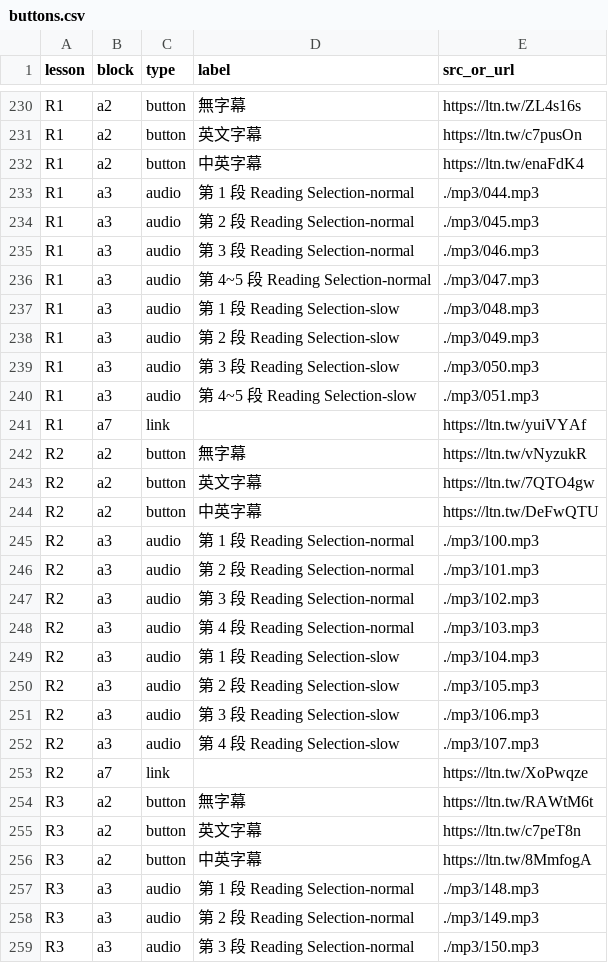
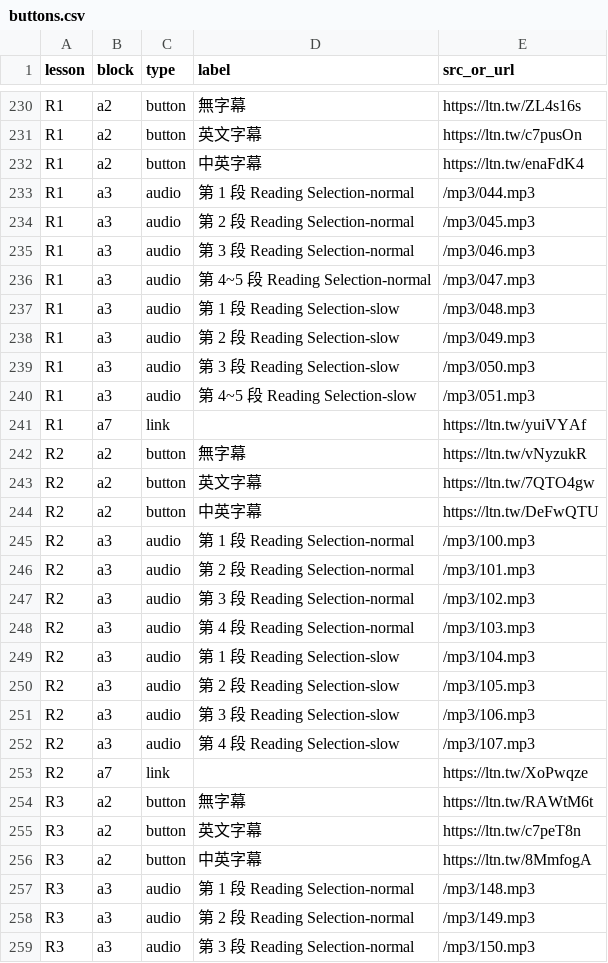
Before and after one commit to flute012/font-size-16px, a CSV file: buttons.csv, drawn as a sheet; only a part is shown, gaps mark what is left out; the diff covers the shown part only.

Commit message:
Add files via upload

```diff
--- a/buttons.csv
+++ b/buttons.csv
@@ -232,10 +232,10 @@ R1,a2,button,英文字幕,https://ltn.tw/c7pusOn
 R1,a2,button,中英字幕,https://ltn.tw/enaFdK4
-R1,a3,audio,第 1 段 Reading Selection-normal,./mp3/044.mp3
-R1,a3,audio,第 2 段 Reading Selection-normal,./mp3/045.mp3
-R1,a3,audio,第 3 段 Reading Selection-normal,./mp3/046.mp3
-R1,a3,audio,第 4~5 段 Reading Selection-normal,./mp3/047.mp3
-R1,a3,audio,第 1 段 Reading Selection-slow,./mp3/048.mp3
-R1,a3,audio,第 2 段 Reading Selection-slow,./mp3/049.mp3
-R1,a3,audio,第 3 段 Reading Selection-slow,./mp3/050.mp3
-R1,a3,audio,第 4~5 段 Reading Selection-slow,./mp3/051.mp3
+R1,a3,audio,第 1 段 Reading Selection-normal,/mp3/044.mp3
+R1,a3,audio,第 2 段 Reading Selection-normal,/mp3/045.mp3
+R1,a3,audio,第 3 段 Reading Selection-normal,/mp3/046.mp3
+R1,a3,audio,第 4~5 段 Reading Selection-normal,/mp3/047.mp3
+R1,a3,audio,第 1 段 Reading Selection-slow,/mp3/048.mp3
+R1,a3,audio,第 2 段 Reading Selection-slow,/mp3/049.mp3
+R1,a3,audio,第 3 段 Reading Selection-slow,/mp3/050.mp3
+R1,a3,audio,第 4~5 段 Reading Selection-slow,/mp3/051.mp3
 R1,a7,link,,https://ltn.tw/yuiVYAf
@@ -244,10 +244,10 @@ R2,a2,button,英文字幕,https://ltn.tw/7QTO4gw
 R2,a2,button,中英字幕,https://ltn.tw/DeFwQTU
-R2,a3,audio,第 1 段 Reading Selection-normal,./mp3/100.mp3
-R2,a3,audio,第 2 段 Reading Selection-normal,./mp3/101.mp3
-R2,a3,audio,第 3 段 Reading Selection-normal,./mp3/102.mp3
-R2,a3,audio,第 4 段 Reading Selection-normal,./mp3/103.mp3
-R2,a3,audio,第 1 段 Reading Selection-slow,./mp3/104.mp3
-R2,a3,audio,第 2 段 Reading Selection-slow,./mp3/105.mp3
-R2,a3,audio,第 3 段 Reading Selection-slow,./mp3/106.mp3
-R2,a3,audio,第 4 段 Reading Selection-slow,./mp3/107.mp3
+R2,a3,audio,第 1 段 Reading Selection-normal,/mp3/100.mp3
+R2,a3,audio,第 2 段 Reading Selection-normal,/mp3/101.mp3
+R2,a3,audio,第 3 段 Reading Selection-normal,/mp3/102.mp3
+R2,a3,audio,第 4 段 Reading Selection-normal,/mp3/103.mp3
+R2,a3,audio,第 1 段 Reading Selection-slow,/mp3/104.mp3
+R2,a3,audio,第 2 段 Reading Selection-slow,/mp3/105.mp3
+R2,a3,audio,第 3 段 Reading Selection-slow,/mp3/106.mp3
+R2,a3,audio,第 4 段 Reading Selection-slow,/mp3/107.mp3
 R2,a7,link,,https://ltn.tw/XoPwqze
@@ -256,4 +256,4 @@ R3,a2,button,英文字幕,https://ltn.tw/c7peT8n
 R3,a2,button,中英字幕,https://ltn.tw/8MmfogA
-R3,a3,audio,第 1 段 Reading Selection-normal,./mp3/148.mp3
-R3,a3,audio,第 2 段 Reading Selection-normal,./mp3/149.mp3
-R3,a3,audio,第 3 段 Reading Selection-normal,./mp3/150.mp3
+R3,a3,audio,第 1 段 Reading Selection-normal,/mp3/148.mp3
+R3,a3,audio,第 2 段 Reading Selection-normal,/mp3/149.mp3
+R3,a3,audio,第 3 段 Reading Selection-normal,/mp3/150.mp3
```
Also changed, not shown: 125 edited cells elsewhere in this file.
